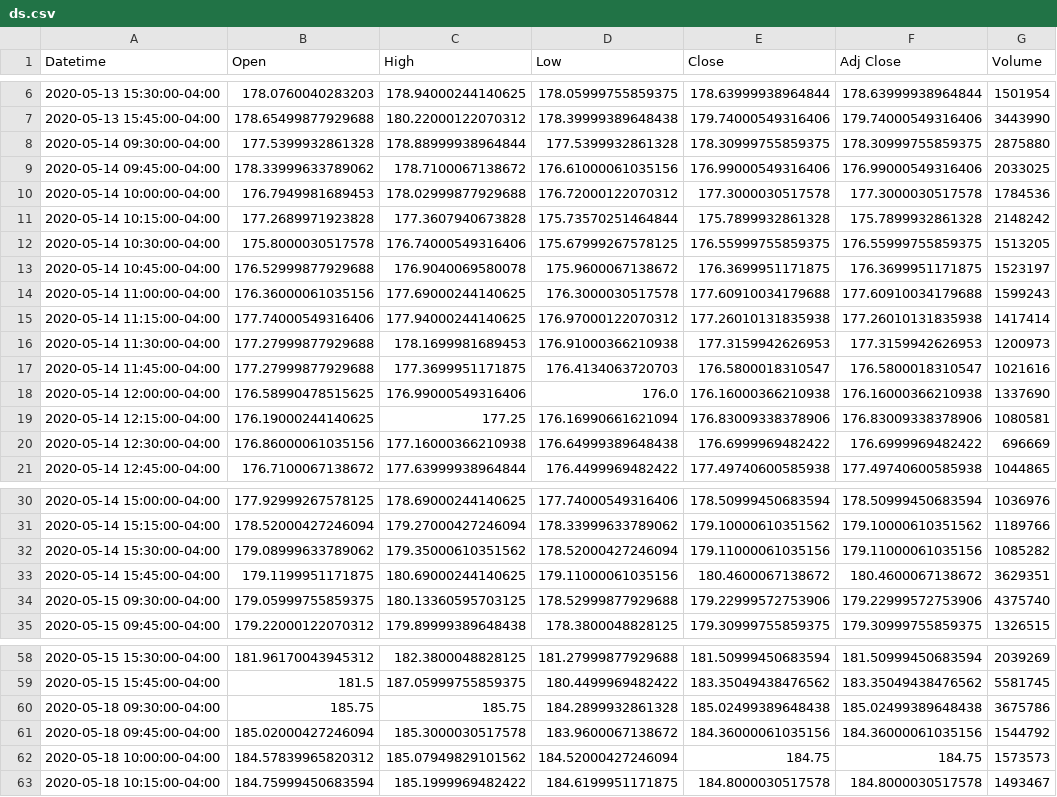
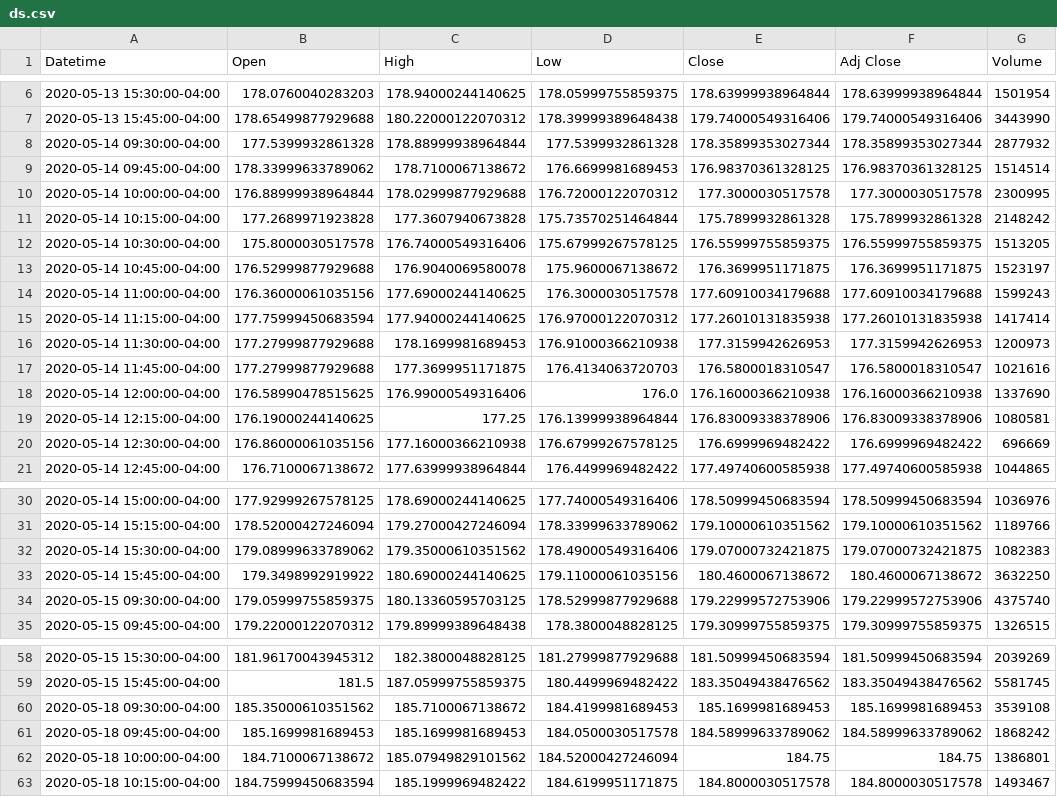
Before and after one commit to sohaibuddinsyed/MSFTstockapp-backend, a CSV file: ds.csv, drawn as a sheet; only a part is shown, gaps mark what is left out; the diff covers the shown part only.

```diff
--- a/ds.csv
+++ b/ds.csv
@@ -7,5 +7,5 @@ Datetime,Open,High,Low,Close,Adj Close,Volume
 2020-05-13 15:45:00-04:00,178.65499877929688,180.22000122070312,178.39999389648438,179.74000549316406,179.74000549316406,3443990
-2020-05-14 09:30:00-04:00,177.5399932861328,178.88999938964844,177.5399932861328,178.30999755859375,178.30999755859375,2875880
-2020-05-14 09:45:00-04:00,178.33999633789062,178.7100067138672,176.61000061035156,176.99000549316406,176.99000549316406,2033025
-2020-05-14 10:00:00-04:00,176.7949981689453,178.02999877929688,176.72000122070312,177.3000030517578,177.3000030517578,1784536
+2020-05-14 09:30:00-04:00,177.5399932861328,178.88999938964844,177.5399932861328,178.35899353027344,178.35899353027344,2877932
+2020-05-14 09:45:00-04:00,178.33999633789062,178.7100067138672,176.6699981689453,176.98370361328125,176.98370361328125,1514514
+2020-05-14 10:00:00-04:00,176.88999938964844,178.02999877929688,176.72000122070312,177.3000030517578,177.3000030517578,2300995
 2020-05-14 10:15:00-04:00,177.2689971923828,177.3607940673828,175.73570251464844,175.7899932861328,175.7899932861328,2148242
@@ -14,3 +14,3 @@ Datetime,Open,High,Low,Close,Adj Close,Volume
 2020-05-14 11:00:00-04:00,176.36000061035156,177.69000244140625,176.3000030517578,177.60910034179688,177.60910034179688,1599243
-2020-05-14 11:15:00-04:00,177.74000549316406,177.94000244140625,176.97000122070312,177.26010131835938,177.26010131835938,1417414
+2020-05-14 11:15:00-04:00,177.75999450683594,177.94000244140625,176.97000122070312,177.26010131835938,177.26010131835938,1417414
 2020-05-14 11:30:00-04:00,177.27999877929688,178.1699981689453,176.91000366210938,177.3159942626953,177.3159942626953,1200973
@@ -18,4 +18,4 @@ Datetime,Open,High,Low,Close,Adj Close,Volume
 2020-05-14 12:00:00-04:00,176.58990478515625,176.99000549316406,176.0,176.16000366210938,176.16000366210938,1337690
-2020-05-14 12:15:00-04:00,176.19000244140625,177.25,176.16990661621094,176.83009338378906,176.83009338378906,1080581
-2020-05-14 12:30:00-04:00,176.86000061035156,177.16000366210938,176.64999389648438,176.6999969482422,176.6999969482422,696669
+2020-05-14 12:15:00-04:00,176.19000244140625,177.25,176.13999938964844,176.83009338378906,176.83009338378906,1080581
+2020-05-14 12:30:00-04:00,176.86000061035156,177.16000366210938,176.67999267578125,176.6999969482422,176.6999969482422,696669
 2020-05-14 12:45:00-04:00,176.7100067138672,177.63999938964844,176.4499969482422,177.49740600585938,177.49740600585938,1044865
@@ -31,4 +31,4 @@ Datetime,Open,High,Low,Close,Adj Close,Volume
 2020-05-14 15:15:00-04:00,178.52000427246094,179.27000427246094,178.33999633789062,179.10000610351562,179.10000610351562,1189766
-2020-05-14 15:30:00-04:00,179.08999633789062,179.35000610351562,178.52000427246094,179.11000061035156,179.11000061035156,1085282
-2020-05-14 15:45:00-04:00,179.1199951171875,180.69000244140625,179.11000061035156,180.4600067138672,180.4600067138672,3629351
+2020-05-14 15:30:00-04:00,179.08999633789062,179.35000610351562,178.49000549316406,179.07000732421875,179.07000732421875,1082383
+2020-05-14 15:45:00-04:00,179.3498992919922,180.69000244140625,179.11000061035156,180.4600067138672,180.4600067138672,3632250
 2020-05-15 09:30:00-04:00,179.05999755859375,180.13360595703125,178.52999877929688,179.22999572753906,179.22999572753906,4375740
@@ -59,5 +59,5 @@ Datetime,Open,High,Low,Close,Adj Close,Volume
 2020-05-15 15:45:00-04:00,181.5,187.05999755859375,180.4499969482422,183.35049438476562,183.35049438476562,5581745
-2020-05-18 09:30:00-04:00,185.75,185.75,184.2899932861328,185.02499389648438,185.02499389648438,3675786
-2020-05-18 09:45:00-04:00,185.02000427246094,185.3000030517578,183.9600067138672,184.36000061035156,184.36000061035156,1544792
-2020-05-18 10:00:00-04:00,184.57839965820312,185.07949829101562,184.52000427246094,184.75,184.75,1573573
+2020-05-18 09:30:00-04:00,185.35000610351562,185.7100067138672,184.4199981689453,185.1699981689453,185.1699981689453,3539108
+2020-05-18 09:45:00-04:00,185.1699981689453,185.1699981689453,184.0500030517578,184.58999633789062,184.58999633789062,1868242
+2020-05-18 10:00:00-04:00,184.7100067138672,185.07949829101562,184.52000427246094,184.75,184.75,1386801
 2020-05-18 10:15:00-04:00,184.75999450683594,185.1999969482422,184.6199951171875,184.8000030517578,184.8000030517578,1493467
```
Also changed, not shown: 3 edited cells elsewhere in this file, 3 other files.
